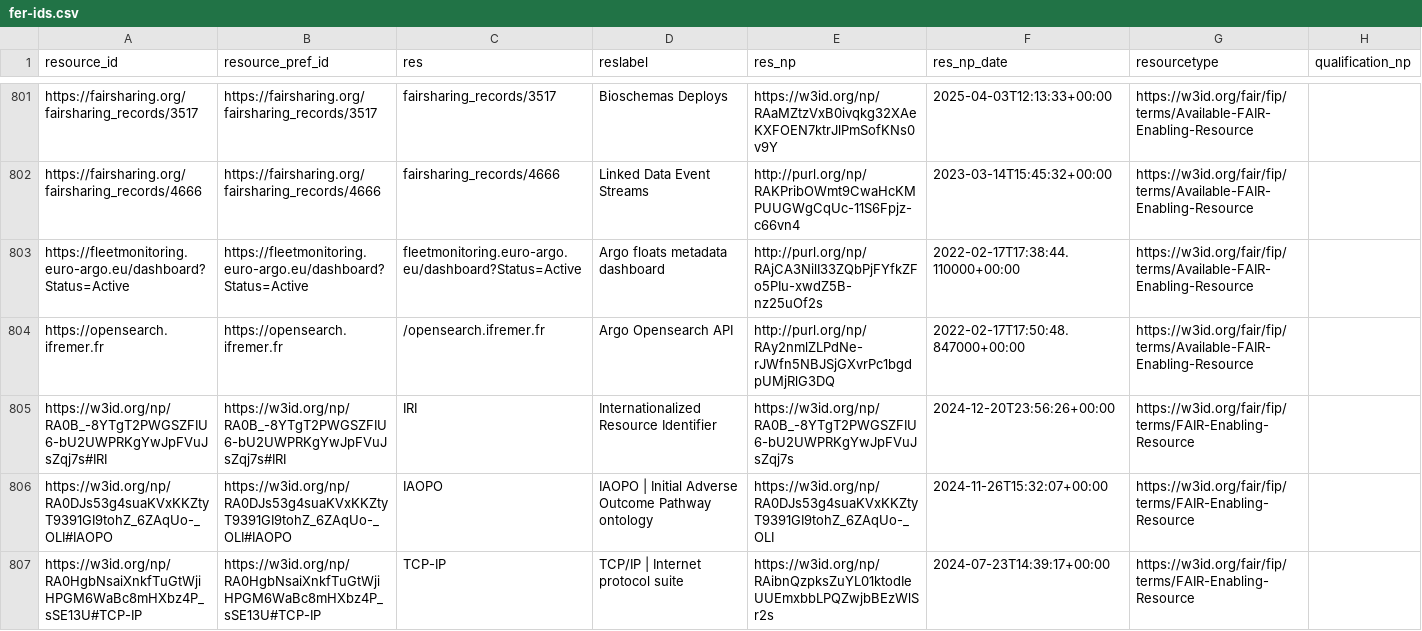
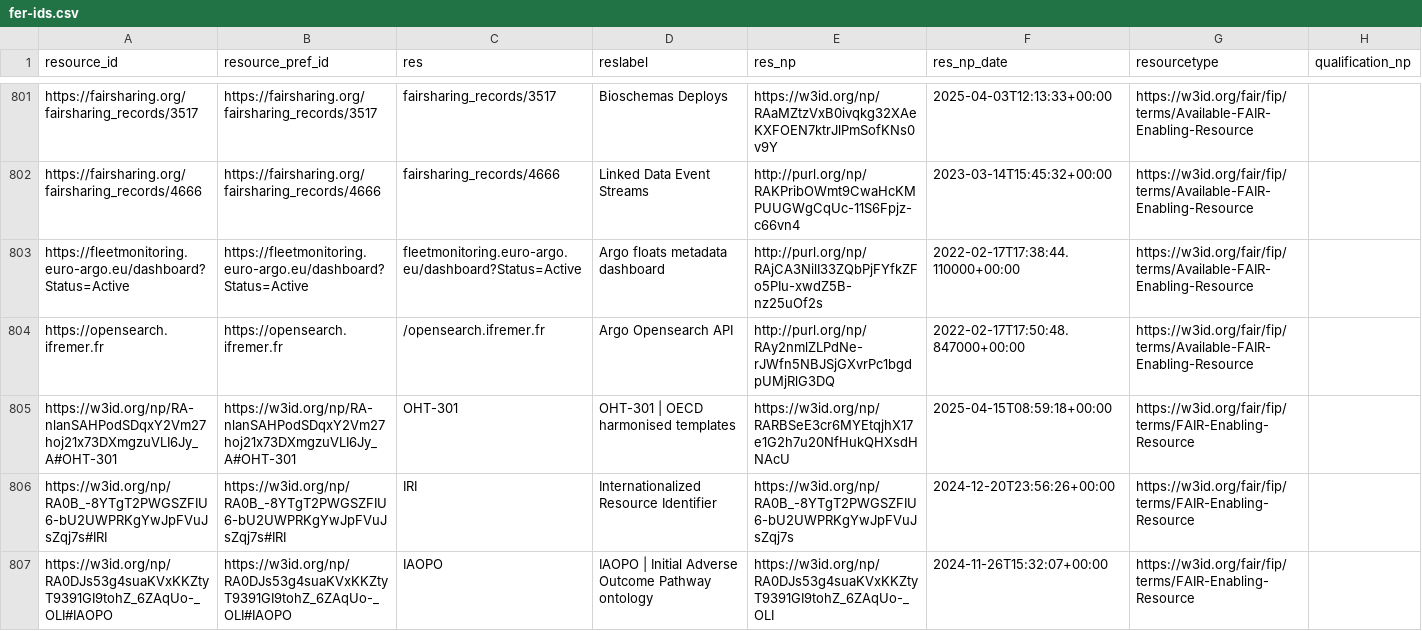
Before and after one commit to peta-pico/dsw-nanopub-api, a CSV file: tables/fer-ids.csv, drawn as a sheet; only a part is shown, gaps mark what is left out; the shorter side is filled out with more unchanged rows; the diff names each change by its address in the sheet, - before the commit and + after, or states it on an @@ line.

Commit message:
Add tables

```diff
--- a/tables/fer-ids.csv
+++ b/tables/fer-ids.csv
+row 805: https://w3id.org/np/RA-nlanSAHPodSDqxY2Vm27hoj21x73DXmgzuVLI6Jy_A#OHT-301 | https://w3id.org/np/RA-nlanSAHPodSDqxY2Vm27hoj21x73DXmgzuVLI6Jy_A#OHT-301 | OHT-301 | OHT-301 | OECD harmonised templates | https://w3id.org/np/RARBSeE3cr6MYEtqjhX17e1G2h7u20NfHukQHXsdHNAcU | 2025-04-15T08:59:18+00:00 | https://w3id.org/fair/fip/terms/FAIR-Enabling-Resource
```
